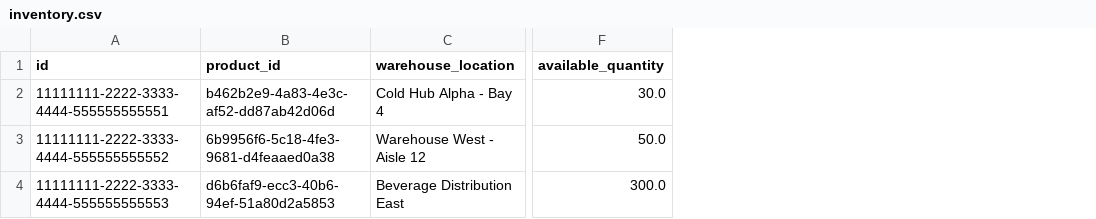
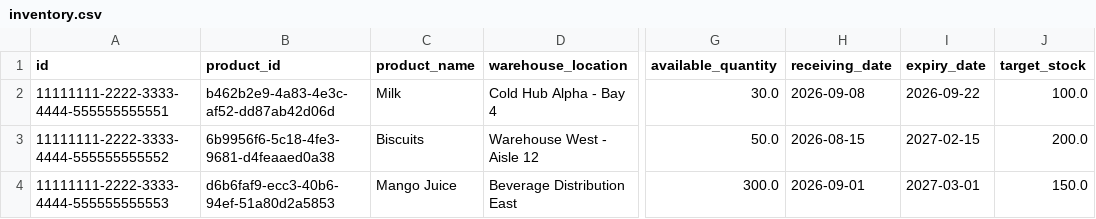
Before and after one commit to pugazh1056/Nexus-Tower-Project, a CSV file: dataset/inventory.csv, drawn as a sheet; only a part is shown, gaps mark what is left out; the diff names each change by its address in the sheet, - before the commit and + after, or states it on an @@ line.

Commit message:
feat: update inventory schema with additional metadata
Add product_name, receiving_date, expiry_date, and target_stock fields to the inventory dataset to improve stock tracking and shelf-life management. Update catalog documentation to reflect these changes.

```diff
--- a/dataset/inventory.csv
+++ b/dataset/inventory.csv
+column C (product_name), rows 2-4: Milk | Biscuits | Mango Juice
+column H (receiving_date), rows 2-4: 2026-09-08 | 2026-08-15 | 2026-09-01
+column I (expiry_date), rows 2-4: 2026-09-22 | 2027-02-15 | 2027-03-01
+column J (target_stock), rows 2-4: 100.0 | 200.0 | 150.0
```
Also changed, not shown: 1 other file.
